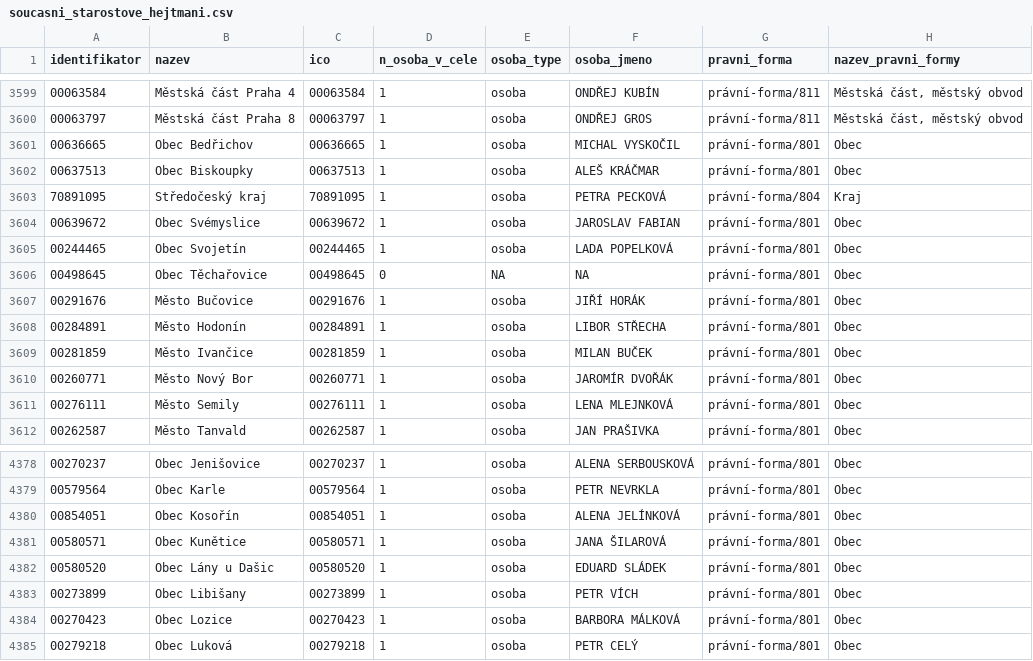
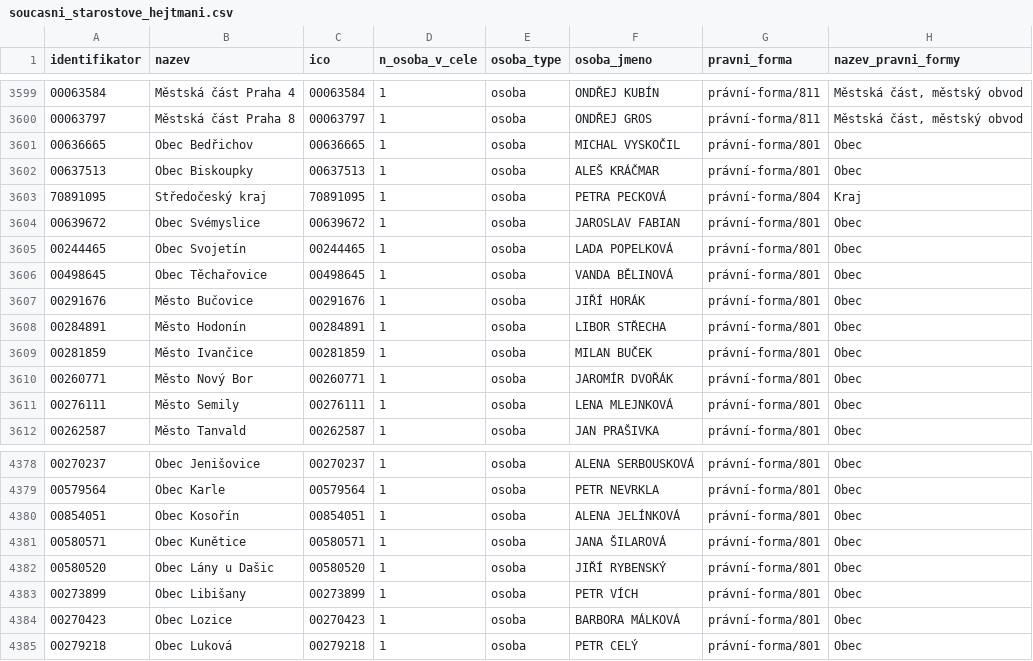
Before and after one commit to skvrnami/mayors2, a CSV file: output/soucasni_starostove_hejtmani.csv, drawn as a sheet; only a part is shown, gaps mark what is left out.

```diff
--- a/output/soucasni_starostove_hejtmani.csv
+++ b/output/soucasni_starostove_hejtmani.csv
@@ -3605,3 +3605,3 @@
 "00244465","Obec Svojetín","00244465",1,"osoba","LADA POPELKOVÁ","právní-forma/801","Obec"
-"00498645","Obec Těchařovice","00498645",0,NA,NA,"právní-forma/801","Obec"
+"00498645","Obec Těchařovice","00498645",1,"osoba","VANDA BĚLINOVÁ","právní-forma/801","Obec"
 "00291676","Město Bučovice","00291676",1,"osoba","JIŘÍ HORÁK","právní-forma/801","Obec"
@@ -4381,3 +4381,3 @@
 "00580571","Obec Kunětice","00580571",1,"osoba","JANA ŠILAROVÁ","právní-forma/801","Obec"
-"00580520","Obec Lány u Dašic","00580520",1,"osoba","EDUARD SLÁDEK","právní-forma/801","Obec"
+"00580520","Obec Lány u Dašic","00580520",1,"osoba","JIŘÍ RYBENSKÝ","právní-forma/801","Obec"
 "00273899","Obec Libišany","00273899",1,"osoba","PETR VÍCH","právní-forma/801","Obec"
```
Also changed, not shown: 2 other files.
